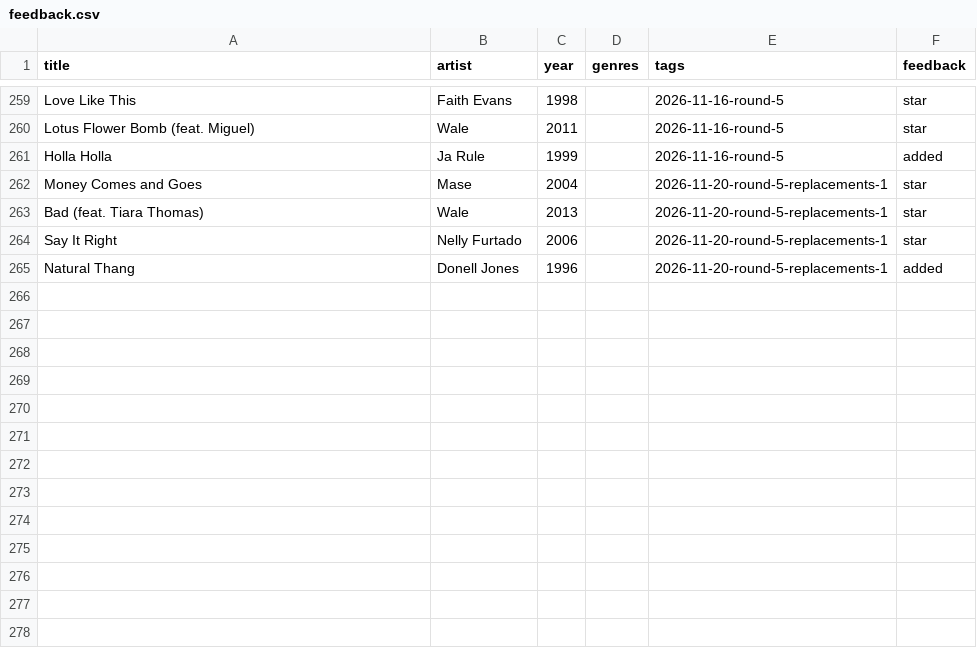
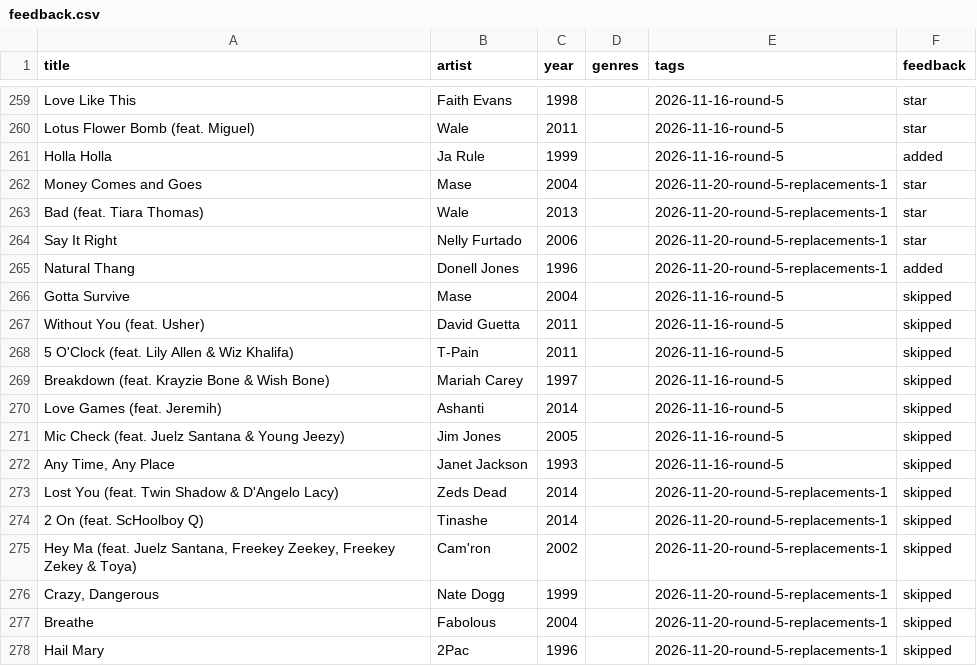
Before and after one commit to 79cbd8hmgj-wq/Evan-s-Found-Music, a CSV file: data/feedback.csv, drawn as a sheet; only a part is shown, gaps mark what is left out.

Commit message:
data: record 13 remaining Round 5 songs as skipped

```diff
--- a/data/feedback.csv
+++ b/data/feedback.csv
@@ -265 +265,14 @@ Say It Right,Nelly Furtado,2006,,2026-11-20-round-5-replacements-1,star
 Natural Thang,Donell Jones,1996,,2026-11-20-round-5-replacements-1,added
+Gotta Survive,Mase,2004,,2026-11-16-round-5,skipped
+Without You (feat. Usher),David Guetta,2011,,2026-11-16-round-5,skipped
+5 O'Clock (feat. Lily Allen & Wiz Khalifa),T-Pain,2011,,2026-11-16-round-5,skipped
+Breakdown (feat. Krayzie Bone & Wish Bone),Mariah Carey,1997,,2026-11-16-round-5,skipped
+Love Games (feat. Jeremih),Ashanti,2014,,2026-11-16-round-5,skipped
+Mic Check (feat. Juelz Santana & Young Jeezy),Jim Jones,2005,,2026-11-16-round-5,skipped
+"Any Time, Any Place",Janet Jackson,1993,,2026-11-16-round-5,skipped
+Lost You (feat. Twin Shadow & D'Angelo Lacy),Zeds Dead,2014,,2026-11-20-round-5-replacements-1,skipped
+2 On (feat. ScHoolboy Q),Tinashe,2014,,2026-11-20-round-5-replacements-1,skipped
+"Hey Ma (feat. Juelz Santana, Freekey Zeekey, Freekey Zekey & Toya)",Cam'ron,2002,,2026-11-20-round-5-replacements-1,skipped
+"Crazy, Dangerous",Nate Dogg,1999,,2026-11-20-round-5-replacements-1,skipped
+Breathe,Fabolous,2004,,2026-11-20-round-5-replacements-1,skipped
+Hail Mary,2Pac,1996,,2026-11-20-round-5-replacements-1,skipped
```
